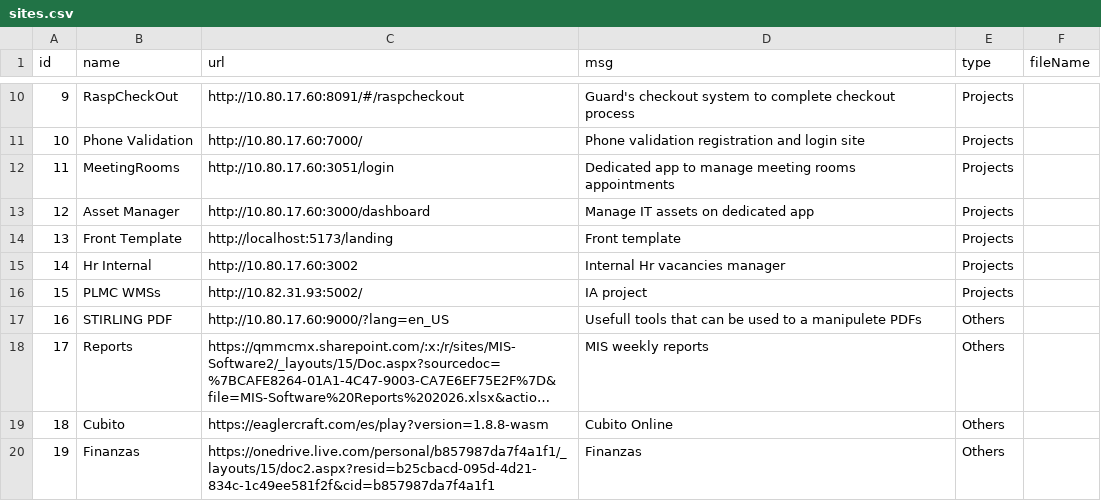
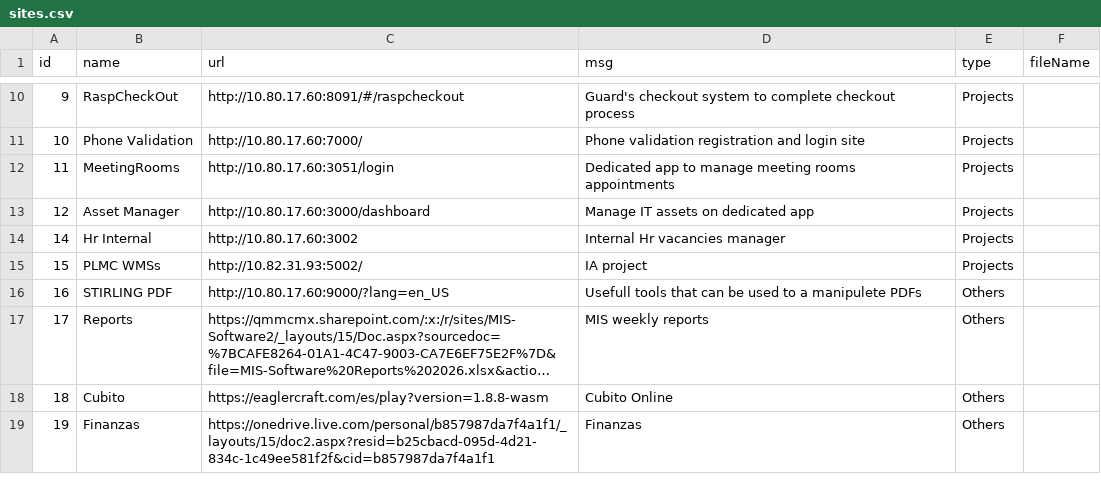
Before and after one commit to laxus0101/PersonalHub, a CSV file: data/sites.csv, drawn as a sheet; only a part is shown, gaps mark what is left out; long unchanged cells end in ….

```diff
--- a/data/sites.csv
+++ b/data/sites.csv
@@ -13,3 +13,2 @@ id,name,url,msg,type,fileName
 12,Asset Manager,http://10.80.17.60:3000/dashboard,Manage IT assets on dedicated app,Projects,
-13,Front Template,http://localhost:5173/landing,Front template,Projects,
 14,Hr Internal,http://10.80.17.60:3002,Internal Hr vacancies manager,Projects,
```
Also changed, not shown: 2 other files.
